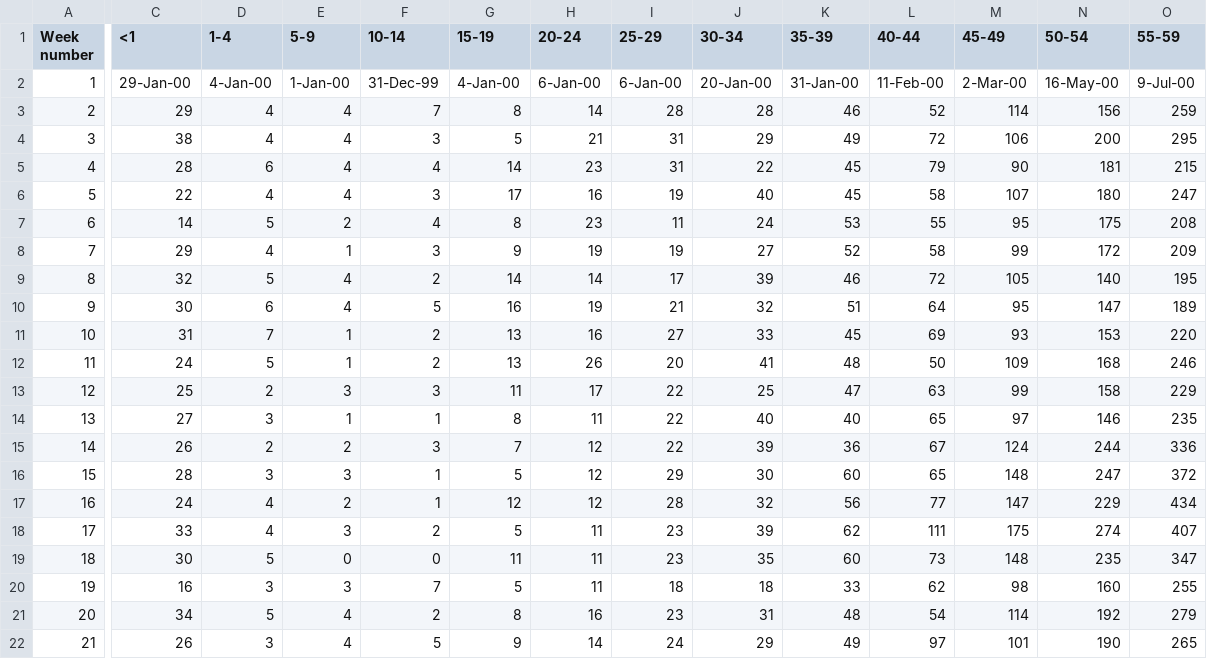
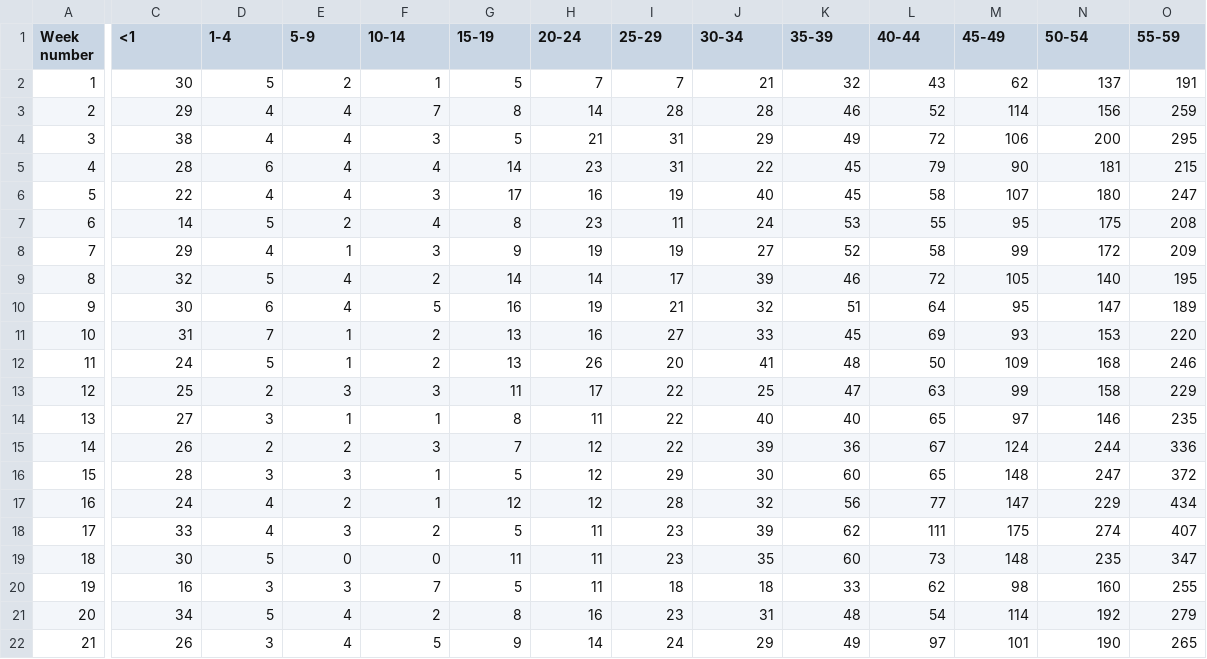
Before and after one commit to dajhutchinson/COVID_19, a CSV file: data/deaths/ENG_WAL_Weekly_Deaths_Male_2020.csv, drawn as a sheet; only a part is shown, gaps mark what is left out; the diff covers the shown part only; the diff names each change by its address in the sheet, - before the commit and + after, or states it on an @@ line.

```diff
--- a/data/deaths/ENG_WAL_Weekly_Deaths_Male_2020.csv
+++ b/data/deaths/ENG_WAL_Weekly_Deaths_Male_2020.csv
-C2 (<1): 29-Jan-00
+C2 (<1): 30
-D2 (1-4): 4-Jan-00
+D2 (1-4): 5
-E2 (5-9): 1-Jan-00
+E2 (5-9): 2
-F2 (10-14): 31-Dec-99
+F2 (10-14): 1
-G2 (15-19): 4-Jan-00
+G2 (15-19): 5
-H2 (20-24): 6-Jan-00
+H2 (20-24): 7
-I2 (25-29): 6-Jan-00
+I2 (25-29): 7
-J2 (30-34): 20-Jan-00
+J2 (30-34): 21
-K2 (35-39): 31-Jan-00
+K2 (35-39): 32
-L2 (40-44): 11-Feb-00
+L2 (40-44): 43
-M2 (45-49): 2-Mar-00
+M2 (45-49): 62
-N2 (50-54): 16-May-00
+N2 (50-54): 137
-O2 (55-59): 9-Jul-00
+O2 (55-59): 191
```
Also changed, not shown: 7 edited cells elsewhere in this file, 7 other files.
